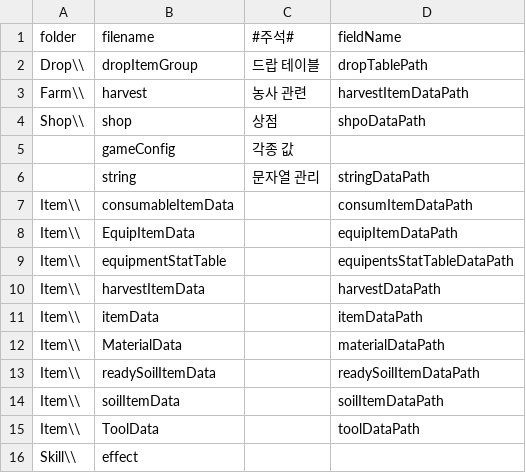
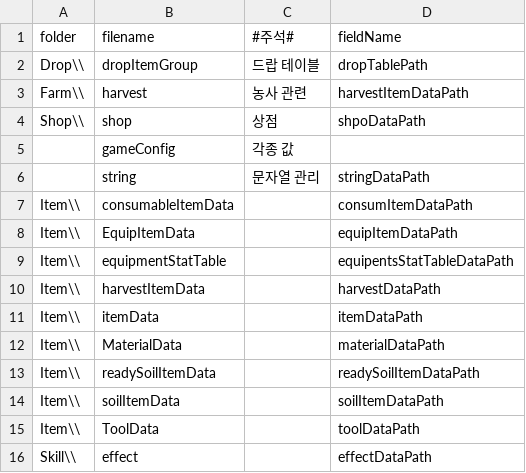
Before and after one commit to FarmProtject/Farm, a CSV file: Assets/Resources/FilePath.csv, drawn as a sheet.

```diff
--- a/Assets/Resources/FilePath.csv
+++ b/Assets/Resources/FilePath.csv
@@ -15,2 +15,2 @@ Item\\,soilItemData,,soilItemDataPath
 Item\\,ToolData,,toolDataPath
-Skill\\,effect,,
+Skill\\,effect,,effectDataPath
```
Also changed, not shown: 1 other file.
